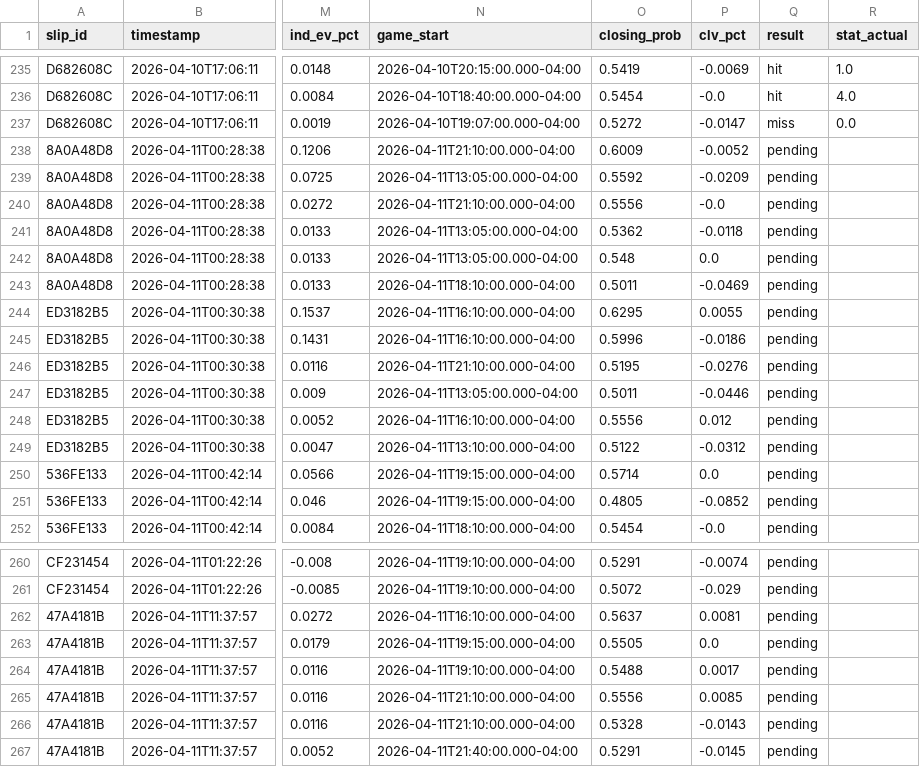
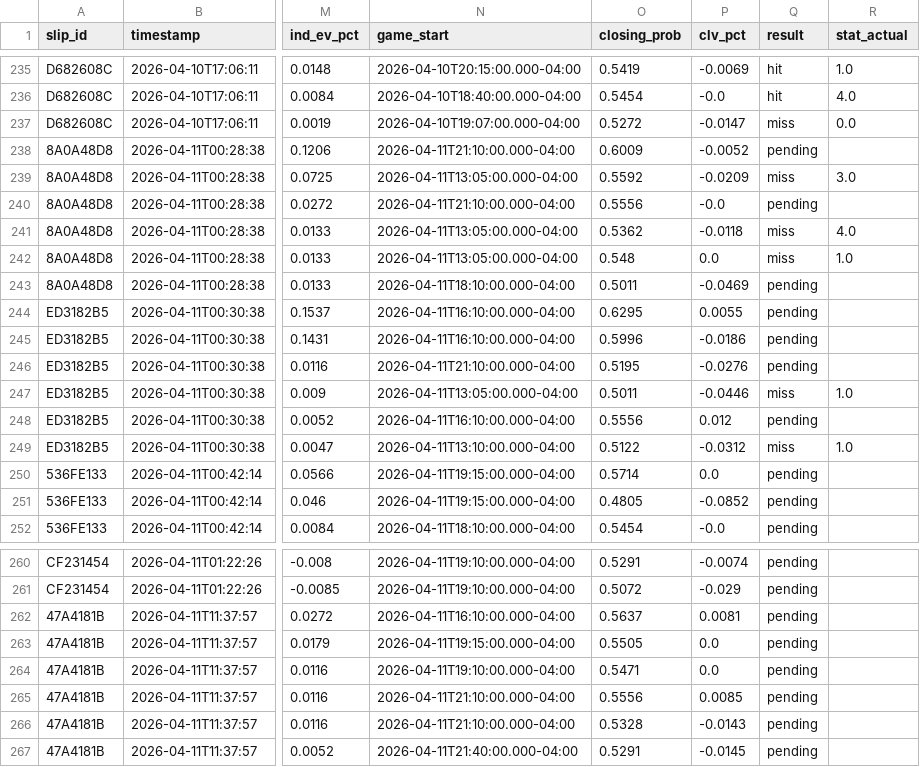
Before and after one commit to friedman-max/CoreProp, a CSV file: data/backtest.csv, drawn as a sheet; only a part is shown, gaps mark what is left out; the diff names each change by its address in the sheet, - before the commit and + after, or states it on an @@ line.

```diff
--- a/data/backtest.csv
+++ b/data/backtest.csv
-Q239 (result): pending
+Q239 (result): miss
-R239 (stat_actual): (empty)
+R239 (stat_actual): 3.0
-Q241:Q242 (result): pending
+Q241:Q242 (result): miss
-R241 (stat_actual): (empty)
+R241 (stat_actual): 4.0
-R242 (stat_actual): (empty)
+R242 (stat_actual): 1.0
-Q247 (result): pending
+Q247 (result): miss
-R247 (stat_actual): (empty)
+R247 (stat_actual): 1.0
-Q249 (result): pending
+Q249 (result): miss
-R249 (stat_actual): (empty)
+R249 (stat_actual): 1.0
-O264 (closing_prob): 0.5488
+O264 (closing_prob): 0.5471
-P264 (clv_pct): 0.0017
+P264 (clv_pct): 0.0
```
Also changed, not shown: 4 other files.
